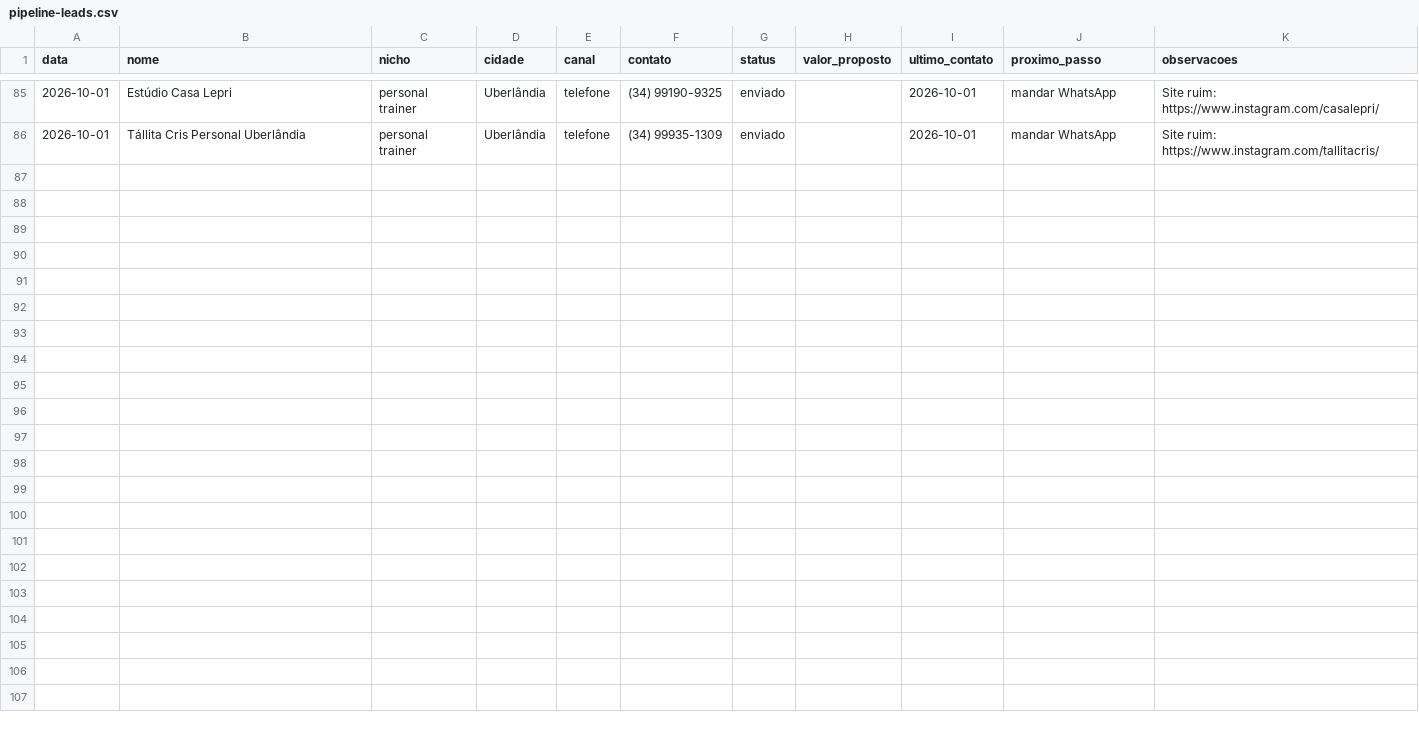
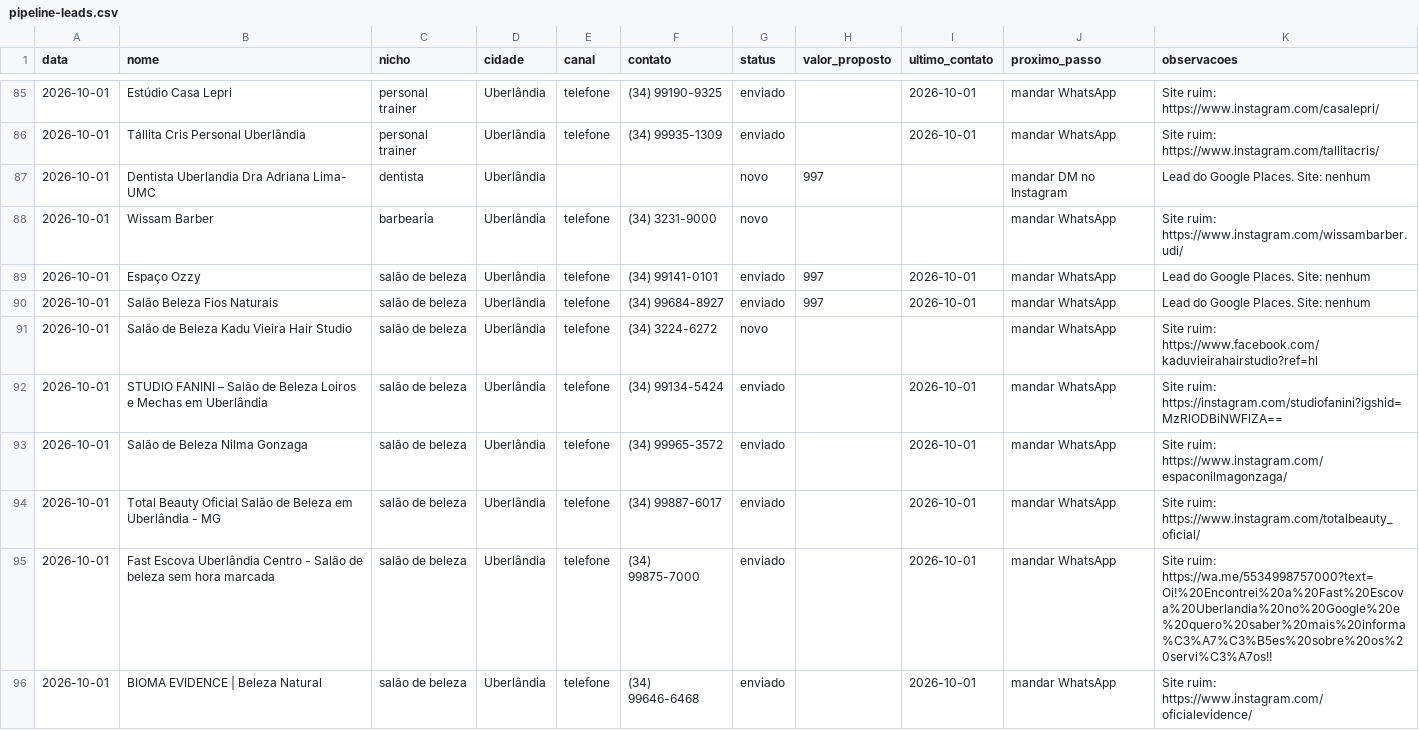
Before and after one commit to glearflame/rinear-systems-painel, a CSV file: pipeline-leads.csv, drawn as a sheet; only a part is shown, gaps mark what is left out; the diff covers the shown part only.

Commit message:
auto: sync pipeline 2026-10-03 (nicho: dentista)

```diff
--- a/pipeline-leads.csv
+++ b/pipeline-leads.csv
@@ -86 +86,11 @@ data,nome,nicho,cidade,canal,contato,status,valor_proposto,ultimo_contato,proxim
 2026-10-01,Tállita Cris Personal Uberlândia,personal trainer,Uberlândia,telefone,(34) 99935-1309,enviado,,2026-10-01,mandar WhatsApp,Site ruim: https://www.instagram.com/tallitacris/
+2026-10-01,Dentista Uberlandia Dra Adriana Lima- UMC,dentista,Uberlândia,,,novo,997,,mandar DM no Instagram,Lead do Google Places. Site: nenhum
+2026-10-01,Wissam Barber,barbearia,Uberlândia,telefone,(34) 3231-9000,novo,,,mandar WhatsApp,Site ruim: https://www.instagram.com/wissambarber.udi/
+2026-10-01,Espaço Ozzy,salão de beleza,Uberlândia,telefone,(34) 99141-0101,enviado,997,2026-10-01,mandar WhatsApp,Lead do Google Places. Site: nenhum
+2026-10-01,Salão Beleza Fios Naturais,salão de beleza,Uberlândia,telefone,(34) 99684-8927,enviado,997,2026-10-01,mandar WhatsApp,Lead do Google Places. Site: nenhum
+2026-10-01,Salão de Beleza Kadu Vieira Hair Studio,salão de beleza,Uberlândia,telefone,(34) 3224-6272,novo,,,mandar WhatsApp,Site ruim: https://www.facebook.com/kaduvieirahairstudio?ref=hl
+2026-10-01,STUDIO FANINI – Salão de Beleza Loiros e Mechas em Uberlândia,salão de beleza,Uberlândia,telefone,(34) 99134-5424,enviado,,2026-10-01,mandar WhatsApp,Site ruim: https://instagram.com/studiofanini?igshid=MzRlODBiNWFlZA==
+2026-10-01,Salão de Beleza Nilma Gonzaga,salão de beleza,Uberlândia,telefone,(34) 99965-3572,enviado,,2026-10-01,mandar WhatsApp,Site ruim: https://www.instagram.com/espaconilmagonzaga/
+2026-10-01,Total Beauty Oficial Salão de Beleza em Uberlândia - MG,salão de beleza,Uberlândia,telefone,(34) 99887-6017,enviado,,2026-10-01,mandar WhatsApp,Site ruim: https://www.instagram.com/totalbeauty_oficial/
+2026-10-01,Fast Escova Uberlândia Centro - Salão de beleza sem hora marcada,salão de beleza,Uberlândia,telefone,(34) 99875-7000,enviado,,2026-10-01,mandar WhatsApp,Site ruim: https://wa.me/5534998757000?text=Oi!%20Encontrei%20a%20Fast%20Escova%20Uberlandia%20no%20Google%20e%20quero%20saber%20mais%20informa%C3%A7%C3%B5es%20sobre%20os%20servi%C3%A7os!!
+2026-10-01,BIOMA EVIDENCE | Beleza Natural,salão de beleza,Uberlândia,telefone,(34) 99646-6468,enviado,,2026-10-01,mandar WhatsApp,Site ruim: https://www.instagram.com/oficialevidence/
```
Also changed, not shown: 9 added rows elsewhere in this file.
